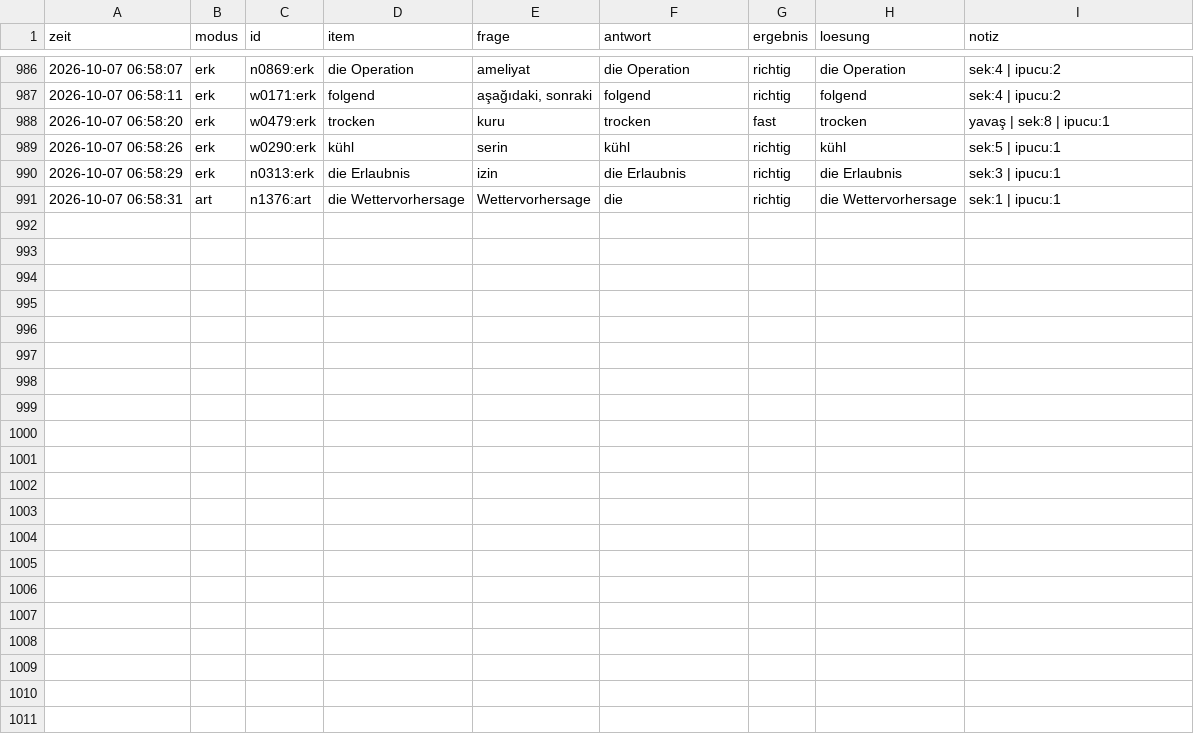
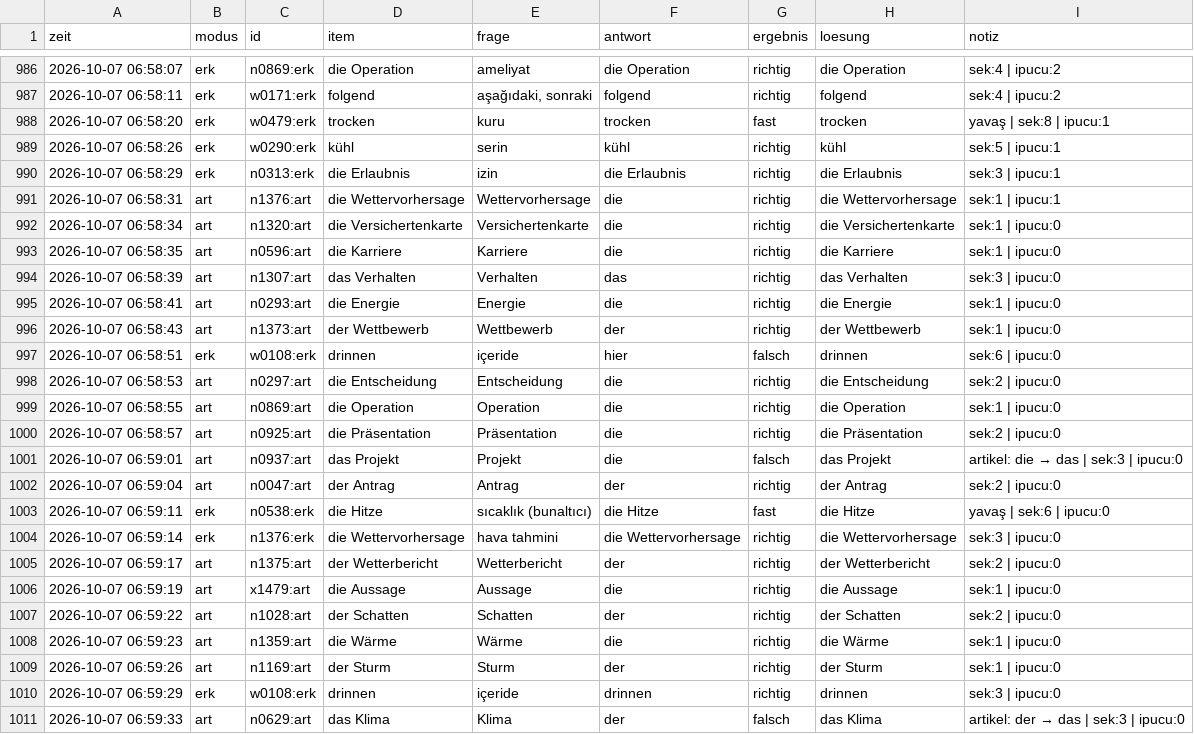
Before and after one commit to mahmutarsla/Almanca-Tekrar, a CSV file: log/log.csv, drawn as a sheet; only a part is shown, gaps mark what is left out.

Commit message:
log: 20 cevap

```diff
--- a/log/log.csv
+++ b/log/log.csv
@@ -991 +991,21 @@
 2026-10-07 06:58:31;art;n1376:art;die Wettervorhersage;Wettervorhersage;die;richtig;die Wettervorhersage;sek:1 | ipucu:1
+2026-10-07 06:58:34;art;n1320:art;die Versichertenkarte;Versichertenkarte;die;richtig;die Versichertenkarte;sek:1 | ipucu:0
+2026-10-07 06:58:35;art;n0596:art;die Karriere;Karriere;die;richtig;die Karriere;sek:1 | ipucu:0
+2026-10-07 06:58:39;art;n1307:art;das Verhalten;Verhalten;das;richtig;das Verhalten;sek:3 | ipucu:0
+2026-10-07 06:58:41;art;n0293:art;die Energie;Energie;die;richtig;die Energie;sek:1 | ipucu:0
+2026-10-07 06:58:43;art;n1373:art;der Wettbewerb;Wettbewerb;der;richtig;der Wettbewerb;sek:1 | ipucu:0
+2026-10-07 06:58:51;erk;w0108:erk;drinnen;içeride;hier;falsch;drinnen;sek:6 | ipucu:0
+2026-10-07 06:58:53;art;n0297:art;die Entscheidung;Entscheidung;die;richtig;die Entscheidung;sek:2 | ipucu:0
+2026-10-07 06:58:55;art;n0869:art;die Operation;Operation;die;richtig;die Operation;sek:1 | ipucu:0
+2026-10-07 06:58:57;art;n0925:art;die Präsentation;Präsentation;die;richtig;die Präsentation;sek:2 | ipucu:0
+2026-10-07 06:59:01;art;n0937:art;das Projekt;Projekt;die;falsch;das Projekt;artikel: die → das | sek:3 | ipucu:0
+2026-10-07 06:59:04;art;n0047:art;der Antrag;Antrag;der;richtig;der Antrag;sek:2 | ipucu:0
+2026-10-07 06:59:11;erk;n0538:erk;die Hitze;sıcaklık (bunaltıcı);die Hitze;fast;die Hitze;yavaş | sek:6 | ipucu:0
+2026-10-07 06:59:14;erk;n1376:erk;die Wettervorhersage;hava tahmini;die Wettervorhersage;richtig;die Wettervorhersage;sek:3 | ipucu:0
+2026-10-07 06:59:17;art;n1375:art;der Wetterbericht;Wetterbericht;der;richtig;der Wetterbericht;sek:2 | ipucu:0
+2026-10-07 06:59:19;art;x1479:art;die Aussage;Aussage;die;richtig;die Aussage;sek:1 | ipucu:0
+2026-10-07 06:59:22;art;n1028:art;der Schatten;Schatten;der;richtig;der Schatten;sek:2 | ipucu:0
+2026-10-07 06:59:23;art;n1359:art;die Wärme;Wärme;die;richtig;die Wärme;sek:1 | ipucu:0
+2026-10-07 06:59:26;art;n1169:art;der Sturm;Sturm;der;richtig;der Sturm;sek:1 | ipucu:0
+2026-10-07 06:59:29;erk;w0108:erk;drinnen;içeride;drinnen;richtig;drinnen;sek:3 | ipucu:0
+2026-10-07 06:59:33;art;n0629:art;das Klima;Klima;der;falsch;das Klima;artikel: der → das | sek:3 | ipucu:0
```
